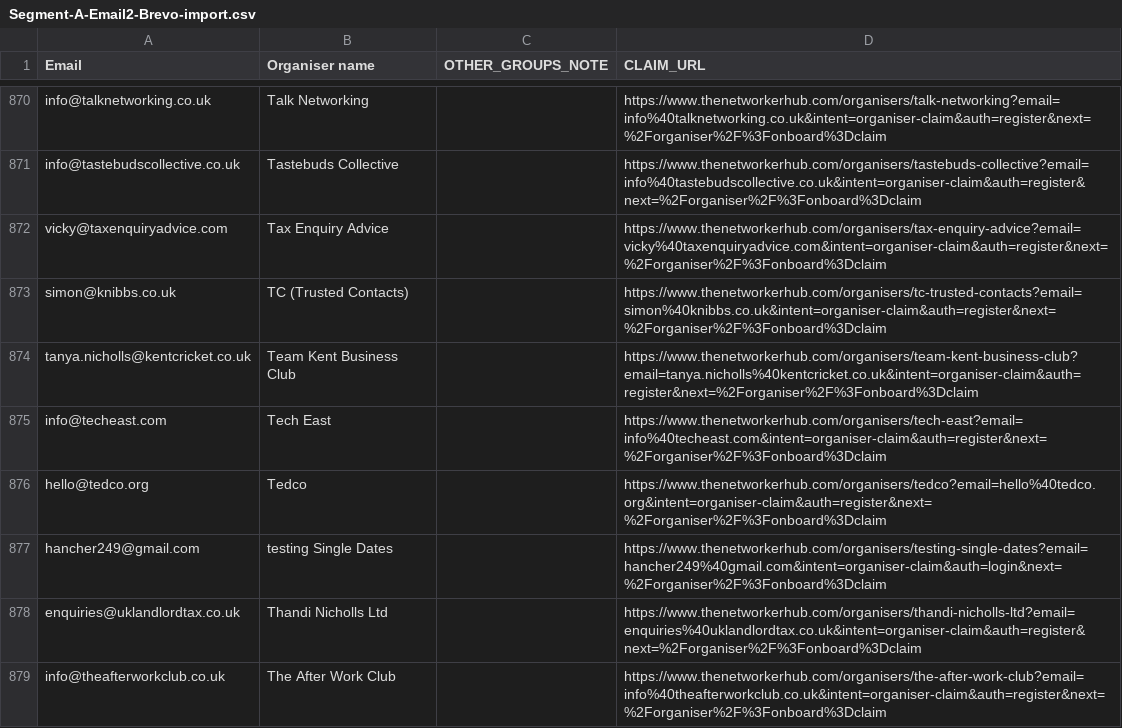
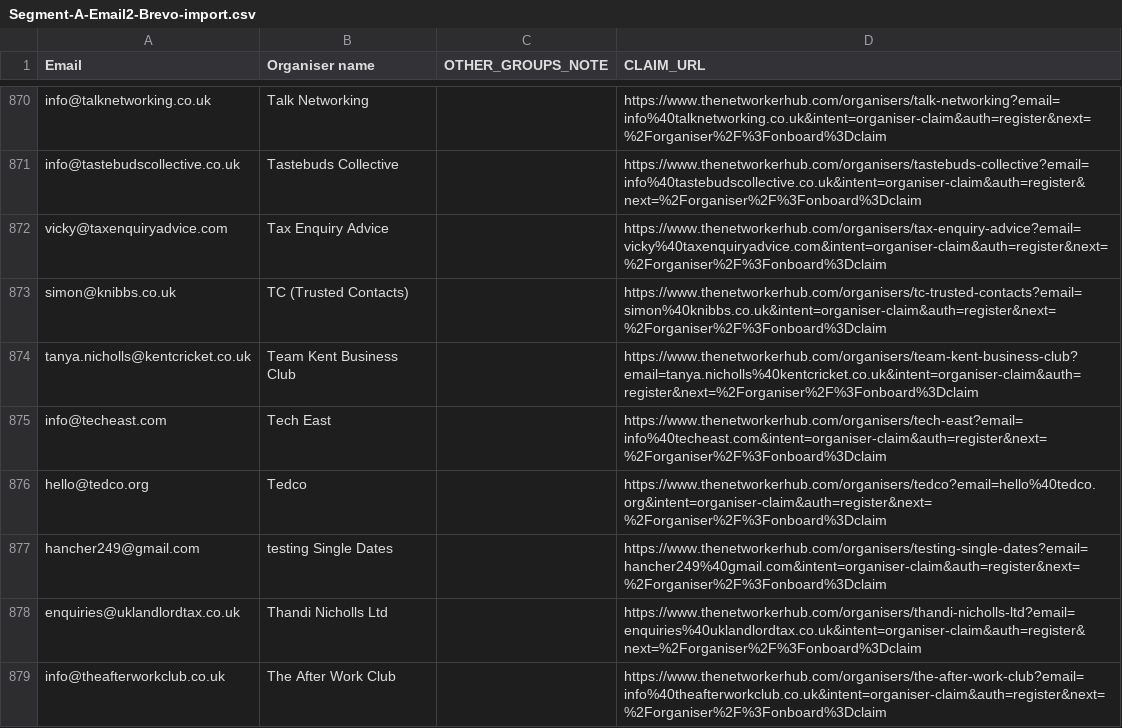
Before and after one commit to pips249-create/The-networker-hub, a CSV file: data/Segment-A-Email2-Brevo-import.csv, drawn as a sheet; only a part is shown, gaps mark what is left out.

```diff
--- a/data/Segment-A-Email2-Brevo-import.csv
+++ b/data/Segment-A-Email2-Brevo-import.csv
@@ -876,3 +876,3 @@ info@techeast.com,"Tech East","","https://www.thenetworkerhub.com/organisers/tec
 hello@tedco.org,"Tedco","","https://www.thenetworkerhub.com/organisers/tedco?email=hello%40tedco.org&intent=organiser-claim&auth=register&next=%2Forganiser%2F%3Fonboard%3Dclaim"
-hancher249@gmail.com,"testing Single Dates","","https://www.thenetworkerhub.com/organisers/testing-single-dates?email=hancher249%40gmail.com&intent=organiser-claim&auth=login&next=%2Forganiser%2F%3Fonboard%3Dclaim"
+hancher249@gmail.com,"testing Single Dates","","https://www.thenetworkerhub.com/organisers/testing-single-dates?email=hancher249%40gmail.com&intent=organiser-claim&auth=register&next=%2Forganiser%2F%3Fonboard%3Dclaim"
 enquiries@uklandlordtax.co.uk,"Thandi Nicholls Ltd","","https://www.thenetworkerhub.com/organisers/thandi-nicholls-ltd?email=enquiries%40uklandlordtax.co.uk&intent=organiser-claim&auth=register&next=%2Forganiser%2F%3Fonboard%3Dclaim"
```
Also changed, not shown: 7 other files.
